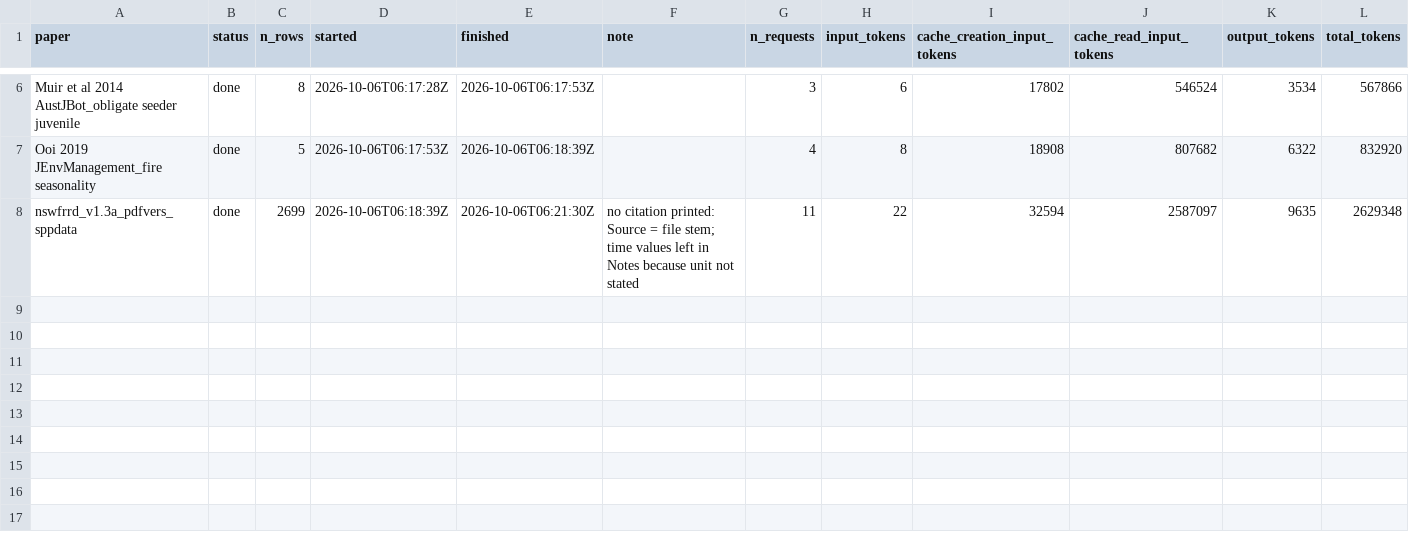
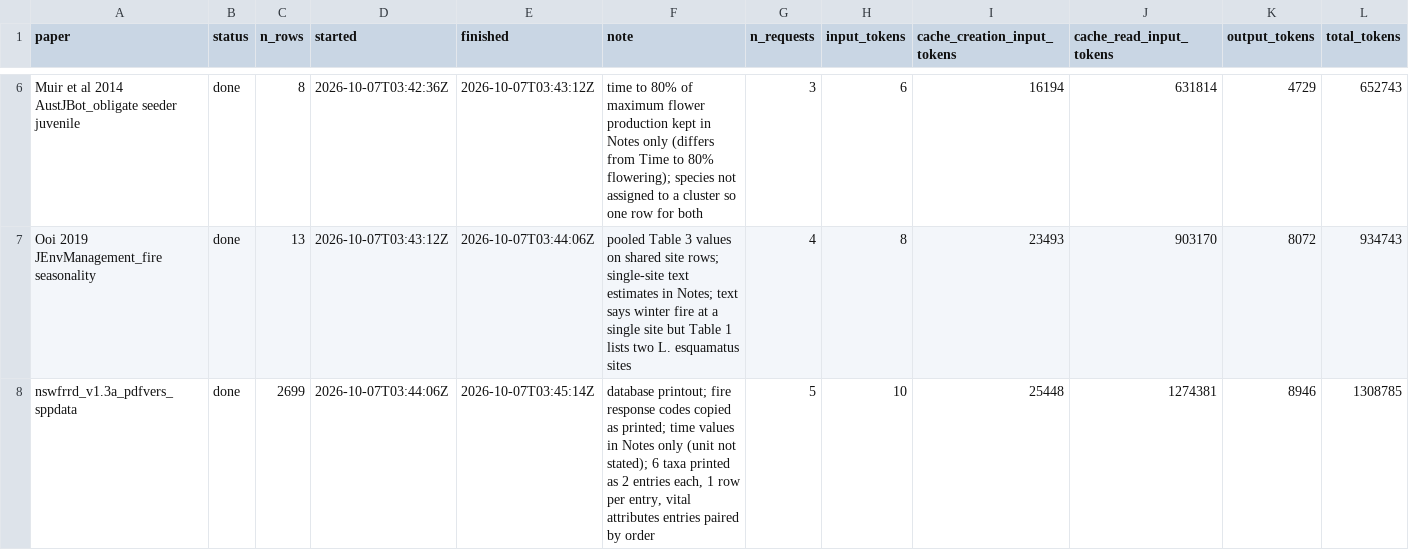
Before and after one commit to jesstytam/dewc, a CSV file: data/inference_test/logs/sonnet-5-5_log.csv, drawn as a sheet; only a part is shown, gaps mark what is left out; the diff covers the shown part only; the diff names each change by its address in the sheet, - before the commit and + after, or states it on an @@ line.

```diff
--- a/data/inference_test/logs/sonnet-5-5_log.csv
+++ b/data/inference_test/logs/sonnet-5-5_log.csv
-D6 (started): 2026-10-06T06:17:28Z
+D6 (started): 2026-10-07T03:42:36Z
-E6 (finished): 2026-10-06T06:17:53Z
+E6 (finished): 2026-10-07T03:43:12Z
-F6 (note): (empty)
+F6 (note): time to 80% of maximum flower production kept in Notes only (differs from Time to 80% flowering); species not assigned to a cluster so one row for both
-I6 (cache_creation_input_tokens): 17802
+I6 (cache_creation_input_tokens): 16194
-J6 (cache_read_input_tokens): 546524
+J6 (cache_read_input_tokens): 631814
-K6 (output_tokens): 3534
+K6 (output_tokens): 4729
-L6 (total_tokens): 567866
+L6 (total_tokens): 652743
-C7 (n_rows): 5
+C7 (n_rows): 13
-D7 (started): 2026-10-06T06:17:53Z
+D7 (started): 2026-10-07T03:43:12Z
-E7 (finished): 2026-10-06T06:18:39Z
+E7 (finished): 2026-10-07T03:44:06Z
-F7 (note): (empty)
+F7 (note): pooled Table 3 values on shared site rows; single-site text estimates in Notes; text says winter fire at a single site but Table 1 lists two L. esquamatus sites
-I7 (cache_creation_input_tokens): 18908
+I7 (cache_creation_input_tokens): 23493
-J7 (cache_read_input_tokens): 807682
+J7 (cache_read_input_tokens): 903170
-K7 (output_tokens): 6322
+K7 (output_tokens): 8072
-L7 (total_tokens): 832920
+L7 (total_tokens): 934743
-D8 (started): 2026-10-06T06:18:39Z
+D8 (started): 2026-10-07T03:44:06Z
-E8 (finished): 2026-10-06T06:21:30Z
+E8 (finished): 2026-10-07T03:45:14Z
-F8 (note): no citation printed: Source = file stem; time values left in Notes because unit not stated
+F8 (note): database printout; fire response codes copied as printed; time values in Notes only (unit not stated); 6 taxa printed as 2 entries each, 1 row per entry, vital attributes entries paired by order
-G8 (n_requests): 11
+G8 (n_requests): 5
-H8 (input_tokens): 22
+H8 (input_tokens): 10
-I8 (cache_creation_input_tokens): 32594
+I8 (cache_creation_input_tokens): 25448
-J8 (cache_read_input_tokens): 2587097
+J8 (cache_read_input_tokens): 1274381
-K8 (output_tokens): 9635
+K8 (output_tokens): 8946
-L8 (total_tokens): 2629348
+L8 (total_tokens): 1308785
```
Also changed, not shown: 30 edited cells elsewhere in this file, data/inference_test/logs/opus-5-5_log.csv, data/inference_test/logs/sessions.csv, 30 other files.
